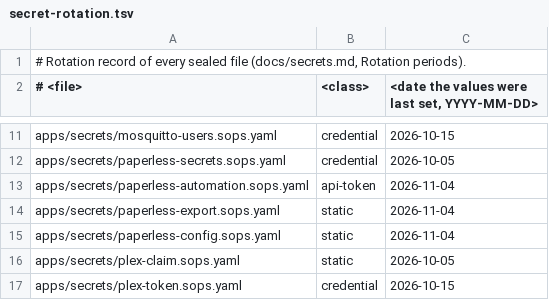
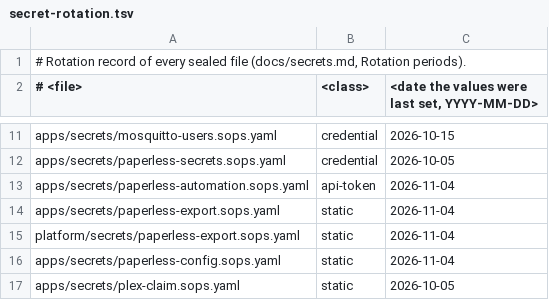
Before and after one commit to ned-si/homelab, a TSV file: ci/secret-rotation.tsv, drawn as a sheet; only a part is shown, gaps mark what is left out; the shorter side is filled out with more unchanged rows; the diff names each change by its address in the sheet, - before the commit and + after, or states it on an @@ line.

Commit message:
feat(backup-verify): monthly Paperless restore test (#1054)
* feat(backup-verify): monthly Paperless restore test

CronJob backup-verify-paperless (the 3rd of the month, 19:00 UTC) restores
the newest paperless-export snapshot, imports it into a throwaway Paperless
in its own pod (migrate on an empty SQLite database, document_importer
--passphrase; a Valkey sidecar for the Django cache, no web server, worker
or beat) on an ephemeral 200Gi iscsi claim, and passes when the imported
documents, the manifest's and export-meta.json's counts are equal and at
least one, without the trash, and a random imported PDF opens.
Pushes check="paperless-restore"; alert PaperlessRestoreStale (35 days, or
none on record) with promtool tests and runbook; BackupVerifyStale skips
the monthly check. Passphrase copy in platform/secrets/paperless-export.
snapshot_epoch moves to common.sh.

Measured on 3.4.2: migrate needs Redis (the cache), the importer needs
index/ in the data directory, and the exporter writes trashed documents
to manifest.json (with deleted_at), so the manifest count skips them.

Tested: test Jobs built from the rendered CronJob in backup-verify:
pass (1 document, then 2 with 1 in the trash after one manual
paperless-backup run: imported 2, manifest 2, export-meta 2, trash 1 imported,
PDF opens); corrupted manifest.json: document_importer fails, FAIL pushed
nowhere; final run pushed success=1. shellcheck ok; render-deploy ok.

* docs(specs): tick paperless-documents task 5 (#1054)

```diff
--- a/ci/secret-rotation.tsv
+++ b/ci/secret-rotation.tsv
+row 15: platform/secrets/paperless-export.sops.yaml | static | 2026-11-04
```
Also changed, not shown: 24 other files.
